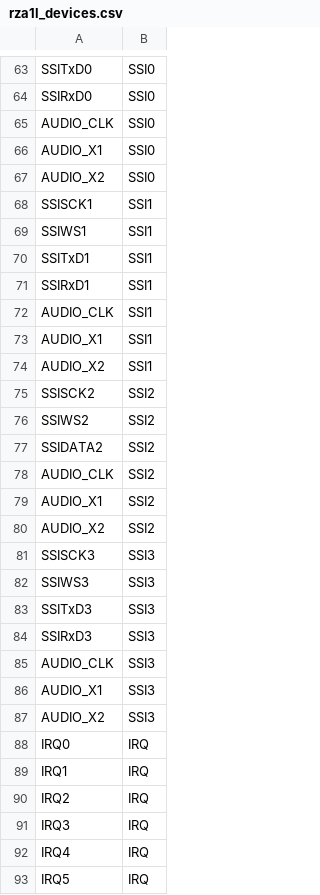
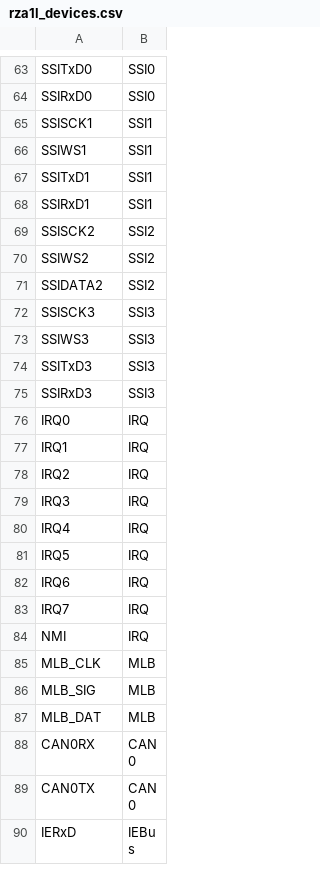
Before and after one commit to mkosinski05/RZA1_SDK_FreeRTOS, a CSV file: util/sc/rza1l_devices.csv, drawn as a sheet; only a part is shown, gaps mark what is left out; the shorter side is filled out with more unchanged rows; removed rows and columns are numbered as before the commit, all else as after; the diff covers the shown part only; the diff names each change by its address in the sheet, - before the commit and + after, or states it on an @@ line.

```diff
--- a/util/sc/rza1l_devices.csv
+++ b/util/sc/rza1l_devices.csv
-row 65: AUDIO_CLK | SSI0
-row 66: AUDIO_X1 | SSI0
-row 67: AUDIO_X2 | SSI0
-row 72: AUDIO_CLK | SSI1
-row 73: AUDIO_X1 | SSI1
-row 74: AUDIO_X2 | SSI1
-row 78: AUDIO_CLK | SSI2
-row 79: AUDIO_X1 | SSI2
-row 80: AUDIO_X2 | SSI2
-row 85: AUDIO_CLK | SSI3
-row 86: AUDIO_X1 | SSI3
-row 87: AUDIO_X2 | SSI3
```
Also changed, not shown: 3 added rows and 3 removed rows elsewhere in this file, 9 other files.
